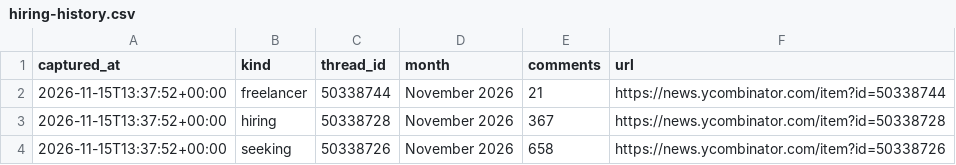
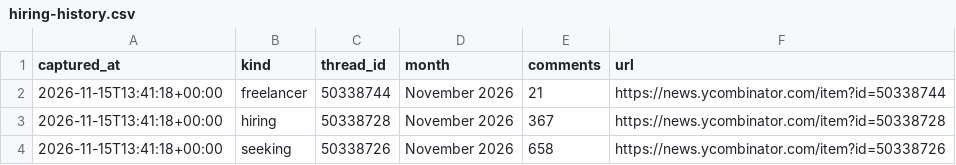
Before and after one commit to zalize-com/trendscope, a CSV file: data/hiring-history.csv, drawn as a sheet.

```diff
--- a/data/hiring-history.csv
+++ b/data/hiring-history.csv
@@ -1,4 +1,4 @@
 captured_at,kind,thread_id,month,comments,url
-2026-11-15T13:37:52+00:00,freelancer,50338744,November 2026,21,https://news.ycombinator.com/item?id=50338744
-2026-11-15T13:37:52+00:00,hiring,50338728,November 2026,367,https://news.ycombinator.com/item?id=50338728
-2026-11-15T13:37:52+00:00,seeking,50338726,November 2026,658,https://news.ycombinator.com/item?id=50338726
+2026-11-15T13:41:18+00:00,freelancer,50338744,November 2026,21,https://news.ycombinator.com/item?id=50338744
+2026-11-15T13:41:18+00:00,hiring,50338728,November 2026,367,https://news.ycombinator.com/item?id=50338728
+2026-11-15T13:41:18+00:00,seeking,50338726,November 2026,658,https://news.ycombinator.com/item?id=50338726
```
Also changed, not shown: data/daily/2026-11-15.csv, data/health-log.csv, 32 other files.
